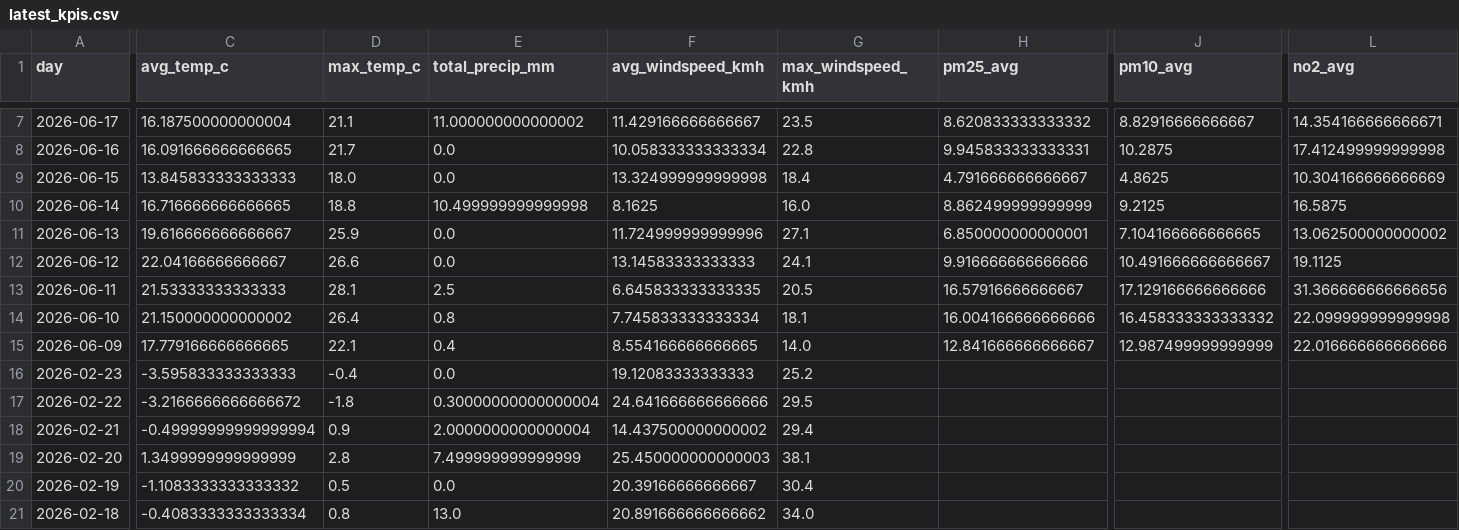
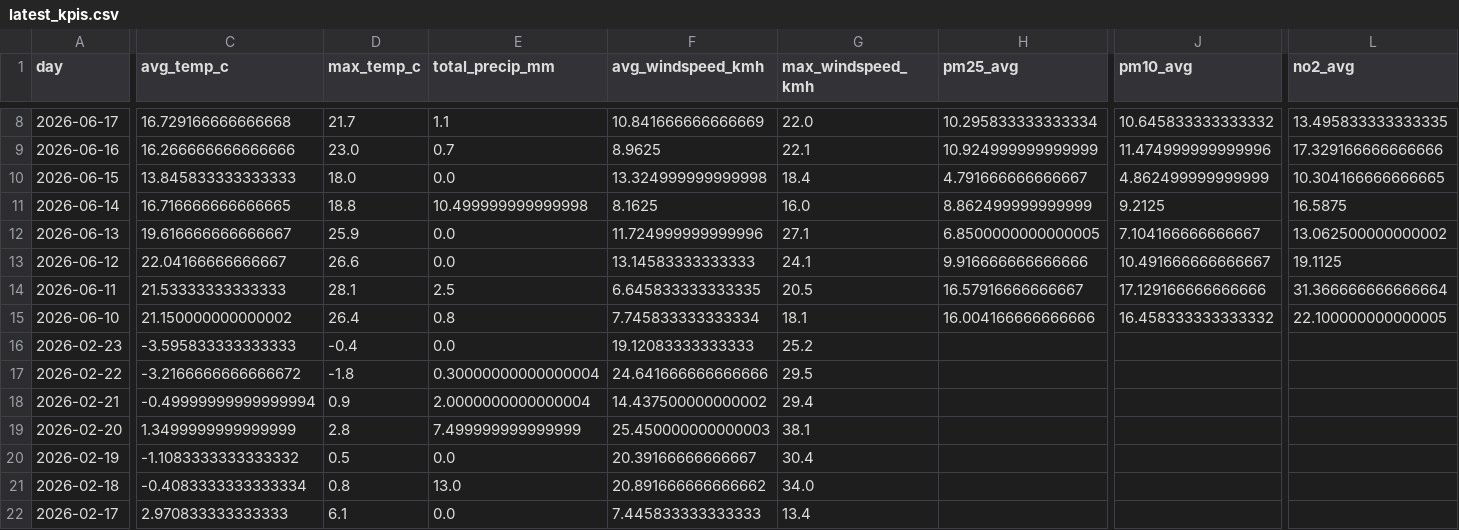
Before and after one commit to Data-Netrunner/City-Conditions-ETL-Pipeline, a CSV file: reports/latest_kpis.csv, drawn as a sheet; only a part is shown, gaps mark what is left out; the shorter side is filled out with more unchanged rows; removed rows and columns are numbered as before the commit, all else as after; rows hold the shown columns only; the diff covers the shown part only; the diff names each change by its address in the sheet, - before the commit and + after, or states it on an @@ line.

```diff
--- a/reports/latest_kpis.csv
+++ b/reports/latest_kpis.csv
-C8 (avg_temp_c): 16.187500000000004
+C8 (avg_temp_c): 16.729166666666668
-D8 (max_temp_c): 21.1
+D8 (max_temp_c): 21.7
-E8 (total_precip_mm): 11.000000000000002
+E8 (total_precip_mm): 1.1
-F8 (avg_windspeed_kmh): 11.429166666666667
+F8 (avg_windspeed_kmh): 10.841666666666669
-G8 (max_windspeed_kmh): 23.5
+G8 (max_windspeed_kmh): 22.0
-H8 (pm25_avg): 8.620833333333332
+H8 (pm25_avg): 10.295833333333334
-J8 (pm10_avg): 8.82916666666667
+J8 (pm10_avg): 10.645833333333332
-L8 (no2_avg): 14.354166666666671
+L8 (no2_avg): 13.495833333333335
-C9 (avg_temp_c): 16.091666666666665
+C9 (avg_temp_c): 16.266666666666666
-D9 (max_temp_c): 21.7
+D9 (max_temp_c): 23.0
-E9 (total_precip_mm): 0.0
+E9 (total_precip_mm): 0.7
-F9 (avg_windspeed_kmh): 10.058333333333334
+F9 (avg_windspeed_kmh): 8.9625
-G9 (max_windspeed_kmh): 22.8
+G9 (max_windspeed_kmh): 22.1
-H9 (pm25_avg): 9.945833333333331
+H9 (pm25_avg): 10.924999999999999
-J9 (pm10_avg): 10.2875
+J9 (pm10_avg): 11.474999999999996
-L9 (no2_avg): 17.412499999999998
+L9 (no2_avg): 17.329166666666666
-J10 (pm10_avg): 4.8625
+J10 (pm10_avg): 4.862499999999999
-L10 (no2_avg): 10.304166666666669
+L10 (no2_avg): 10.304166666666665
-H12 (pm25_avg): 6.850000000000001
+H12 (pm25_avg): 6.8500000000000005
-J12 (pm10_avg): 7.104166666666665
+J12 (pm10_avg): 7.104166666666667
-L14 (no2_avg): 31.366666666666656
+L14 (no2_avg): 31.366666666666664
-L15 (no2_avg): 22.099999999999998
+L15 (no2_avg): 22.100000000000005
-row 15: 2026-06-09 | 17.779166666666665 | 22.1 | 0.4 | 8.554166666666665 | 14.0 | 12.841666666666667 | 12.987499999999999 | 22.016666666666666
```
Also changed, not shown: 1 added row and 61 edited cells elsewhere in this file, reports/run_log.csv, 4 other files.
